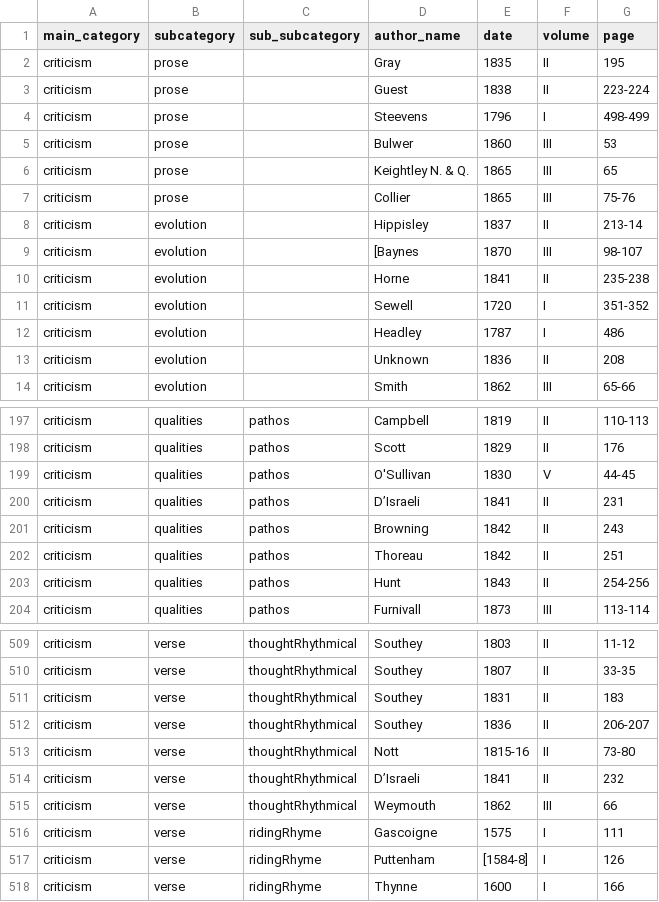
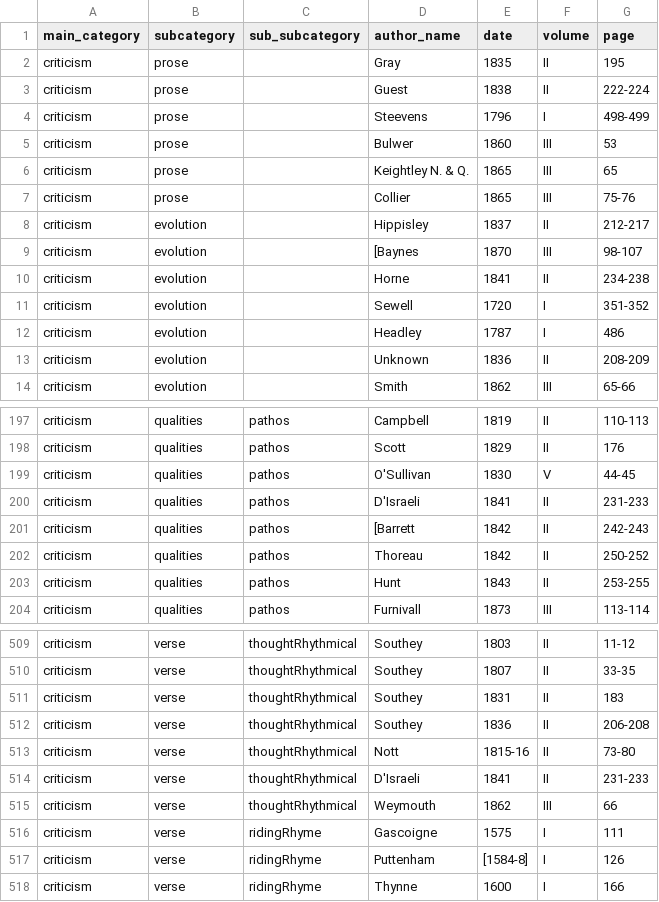
Before and after one commit to FNS-Spurgeon/2-DataExtraction, a CSV file: index/index-csv/index-criticism.csv, drawn as a sheet; only a part is shown, gaps mark what is left out; the diff covers the shown part only.

```diff
--- a/index/index-csv/index-criticism.csv
+++ b/index/index-csv/index-criticism.csv
@@ -2,3 +2,3 @@ main_category,subcategory,sub_subcategory,author_name,date,volume,page
 criticism,prose,,Gray,1835,II,195
-criticism,prose,,Guest,1838,II,223-224
+criticism,prose,,Guest,1838,II,222-224
 criticism,prose,,Steevens,1796,I,498-499
@@ -7,8 +7,8 @@ criticism,prose,,Keightley N. & Q.,1865,III,65
 criticism,prose,,Collier,1865,III,75-76
-criticism,evolution,,Hippisley,1837,II,213-14
+criticism,evolution,,Hippisley,1837,II,212-217
 criticism,evolution,,[Baynes,1870,III,98-107
-criticism,evolution,,Horne,1841,II,235-238
+criticism,evolution,,Horne,1841,II,234-238
 criticism,evolution,,Sewell,1720,I,351-352
 criticism,evolution,,Headley,1787,I,486
-criticism,evolution,,Unknown,1836,II,208
+criticism,evolution,,Unknown,1836,II,208-209
 criticism,evolution,,Smith,1862,III,65-66
@@ -199,6 +199,6 @@ criticism,qualities,pathos,Scott,1829,II,176
 criticism,qualities,pathos,O'Sullivan,1830,V,44-45
-criticism,qualities,pathos,D’Israeli,1841,II,231
-criticism,qualities,pathos,Browning,1842,II,243
-criticism,qualities,pathos,Thoreau,1842,II,251
-criticism,qualities,pathos,Hunt,1843,II,254-256
+criticism,qualities,pathos,D'Israeli,1841,II,231-233
+criticism,qualities,pathos,[Barrett,1842,II,242-243
+criticism,qualities,pathos,Thoreau,1842,II,250-252
+criticism,qualities,pathos,Hunt,1843,II,253-255
 criticism,qualities,pathos,Furnivall,1873,III,113-114
@@ -511,5 +511,5 @@ criticism,verse,thoughtRhythmical,Southey,1807,II,33-35
 criticism,verse,thoughtRhythmical,Southey,1831,II,183
-criticism,verse,thoughtRhythmical,Southey,1836,II,206-207
+criticism,verse,thoughtRhythmical,Southey,1836,II,206-208
 criticism,verse,thoughtRhythmical,Nott,1815-16,II,73-80
-criticism,verse,thoughtRhythmical,D’Israeli,1841,II,232
+criticism,verse,thoughtRhythmical,D'Israeli,1841,II,231-233
 criticism,verse,thoughtRhythmical,Weymouth,1862,III,66
```
Also changed, not shown: 28 edited cells elsewhere in this file, index/index-csv/index-bibliography.csv, index/index-csv/index-biography.csv, 35 other files.
